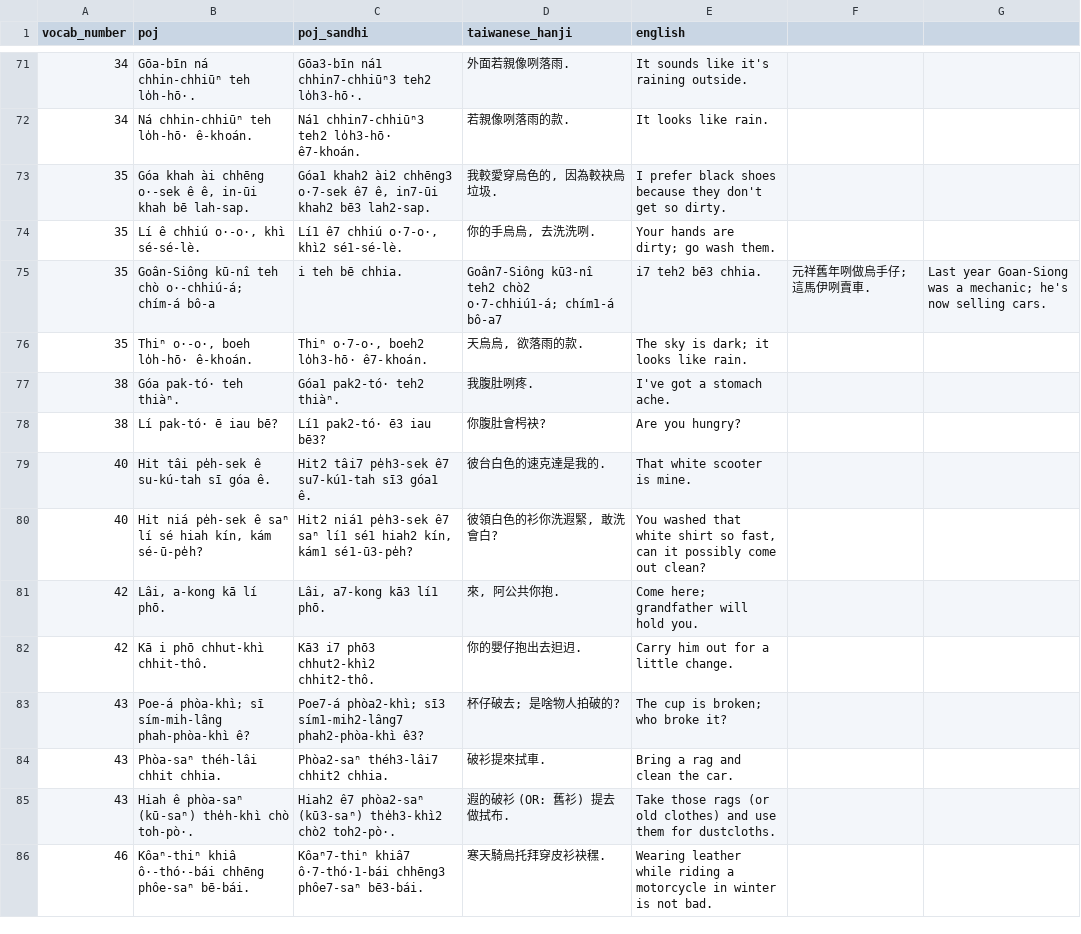
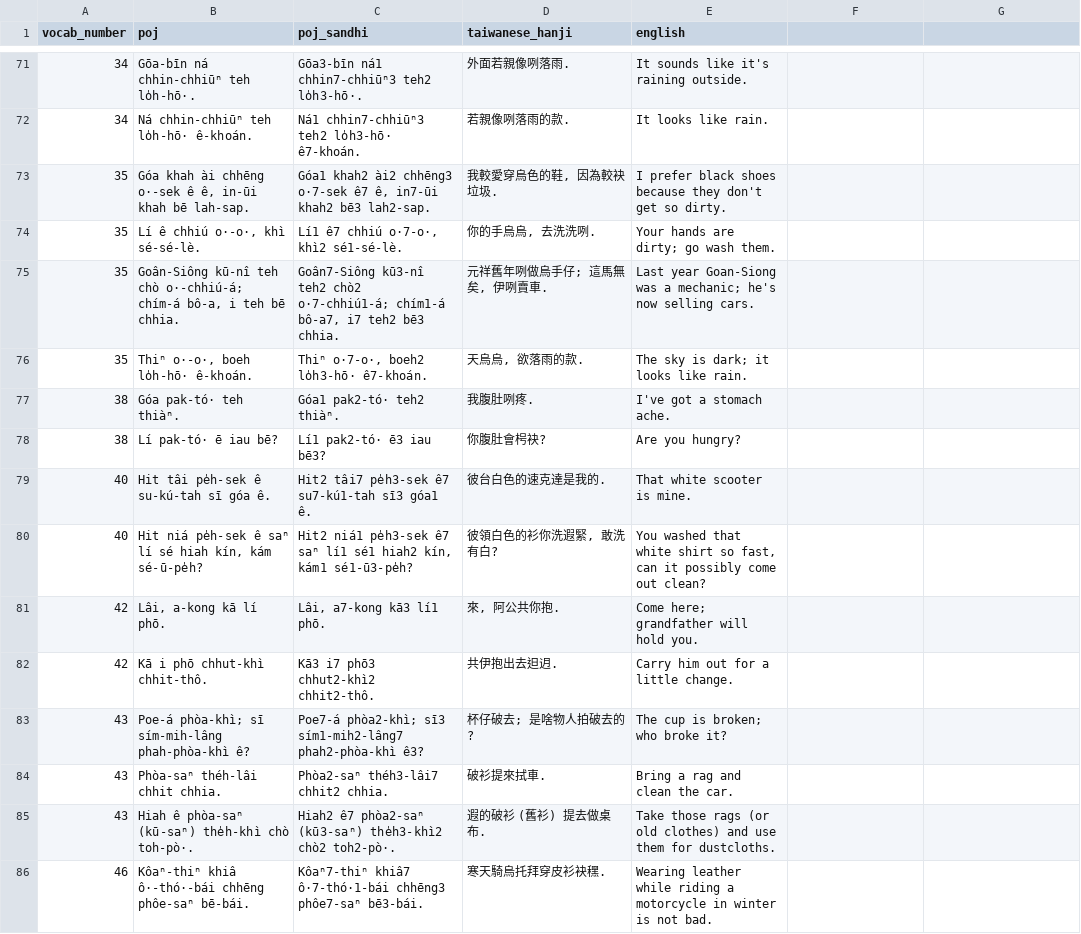
Before and after one commit to mchaver/taiwanese-anki-decks, a CSV file: maryknoll-book-2/csv/maryknoll_book2_lesson17_vocab_examples.csv, drawn as a sheet; only a part is shown, gaps mark what is left out; the diff covers the shown part only.

Commit message:
Clean up Hanji for sentences

```diff
--- a/maryknoll-book-2/csv/maryknoll_book2_lesson17_vocab_examples.csv
+++ b/maryknoll-book-2/csv/maryknoll_book2_lesson17_vocab_examples.csv
@@ -72,5 +72,5 @@ vocab_number,poj,poj_sandhi,taiwanese_hanji,english
 34,Ná chhin-chhiūⁿ teh lo̍h-hō· ê-khoán.,Ná1 chhin7-chhiūⁿ3 teh2 lo̍h3-hō· ê7-khoán.,若親像咧落雨的款.,It looks like rain.
-35,"Góa khah ài chhēng o·-sek ê ê, in-ūi khah bē lah-sap.","Góa1 khah2 ài2 chhēng3 o·7-sek ê7 ê, in7-ūi khah2 bē3 lah2-sap.","我較愛穿烏色的, 因為較袂烏垃圾.",I prefer black shoes because they don't get so dirty.
+35,"Góa khah ài chhēng o·-sek ê ê, in-ūi khah bē lah-sap.","Góa1 khah2 ài2 chhēng3 o·7-sek ê7 ê, in7-ūi khah2 bē3 lah2-sap.","我較愛穿烏色的鞋, 因為較袂垃圾.",I prefer black shoes because they don't get so dirty.
 35,"Lí ê chhiú o·-o·, khì sé-sé-lè.","Lí1 ê7 chhiú o·7-o·, khì2 sé1-sé-lè.","你的手烏烏, 去洗洗咧.",Your hands are dirty; go wash them.
-35,Goân-Siông kū-nî teh chò o·-chhiú-á; chím-á bô-a, i teh bē chhia.,Goân7-Siông kū3-nî teh2 chò2 o·7-chhiú1-á; chím1-á bô-a7, i7 teh2 bē3 chhia.,元祥舊年咧做烏手仔; 這馬伊咧賣車.,Last year Goan-Siong was a mechanic; he's now selling cars.
+35,"Goân-Siông kū-nî teh chò o·-chhiú-á; chím-á bô-a, i teh bē chhia.","Goân7-Siông kū3-nî teh2 chò2 o·7-chhiú1-á; chím1-á bô-a7, i7 teh2 bē3 chhia.","元祥舊年咧做烏手仔; 這馬無矣, 伊咧賣車.",Last year Goan-Siong was a mechanic; he's now selling cars.
 35,"Thiⁿ o·-o·, boeh lo̍h-hō· ê-khoán.","Thiⁿ o·7-o·, boeh2 lo̍h3-hō· ê7-khoán.","天烏烏, 欲落雨的款.",The sky is dark; it looks like rain.
@@ -79,8 +79,8 @@ vocab_number,poj,poj_sandhi,taiwanese_hanji,english
 40,Hit tâi pe̍h-sek ê su-kú-tah sī góa ê.,Hit2 tâi7 pe̍h3-sek ê7 su7-kú1-tah sī3 góa1 ê.,彼台白色的速克達是我的.,That white scooter is mine.
-40,"Hit niá pe̍h-sek ê saⁿ lí sé hiah kín, kám sé-ū-pe̍h?","Hit2 niá1 pe̍h3-sek ê7 saⁿ lí1 sé1 hiah2 kín, kám1 sé1-ū3-pe̍h?","彼領白色的衫你洗遐緊, 敢洗會白?","You washed that white shirt so fast, can it possibly come out clean?"
+40,"Hit niá pe̍h-sek ê saⁿ lí sé hiah kín, kám sé-ū-pe̍h?","Hit2 niá1 pe̍h3-sek ê7 saⁿ lí1 sé1 hiah2 kín, kám1 sé1-ū3-pe̍h?","彼領白色的衫你洗遐緊, 敢洗有白?","You washed that white shirt so fast, can it possibly come out clean?"
 42,"Lâi, a-kong kā lí phō.","Lâi, a7-kong kā3 lí1 phō.","來, 阿公共你抱.",Come here; grandfather will hold you.
-42,Kā i phō chhut-khì chhit-thô.,Kā3 i7 phō3 chhut2-khì2 chhit2-thô.,你的嬰仔抱出去𨑨迌.,Carry him out for a little change.
-43,Poe-á phòa-khì; sī sím-mih-lâng phah-phòa-khì ê?,Poe7-á phòa2-khì; sī3 sím1-mih2-lâng7 phah2-phòa-khì ê3?,杯仔破去; 是啥物人拍破的?,The cup is broken; who broke it?
+42,Kā i phō chhut-khì chhit-thô.,Kā3 i7 phō3 chhut2-khì2 chhit2-thô.,共伊抱出去𨑨迌.,Carry him out for a little change.
+43,Poe-á phòa-khì; sī sím-mih-lâng phah-phòa-khì ê?,Poe7-á phòa2-khì; sī3 sím1-mih2-lâng7 phah2-phòa-khì ê3?,杯仔破去; 是啥物人拍破去的?,The cup is broken; who broke it?
 43,Phòa-saⁿ théh-lâi chhit chhia.,Phòa2-saⁿ théh3-lâi7 chhit2 chhia.,破衫提來拭車.,Bring a rag and clean the car.
-43,Hiah ê phòa-saⁿ (kū-saⁿ) the̍h-khì chò toh-pò·.,Hiah2 ê7 phòa2-saⁿ (kū3-saⁿ) the̍h3-khì2 chò2 toh2-pò·.,遐的破衫 (OR: 舊衫) 提去做拭布.,Take those rags (or old clothes) and use them for dustcloths.
+43,Hiah ê phòa-saⁿ (kū-saⁿ) the̍h-khì chò toh-pò·.,Hiah2 ê7 phòa2-saⁿ (kū3-saⁿ) the̍h3-khì2 chò2 toh2-pò·.,遐的破衫 (舊衫) 提去做桌布.,Take those rags (or old clothes) and use them for dustcloths.
 46,Kôaⁿ-thiⁿ khiâ ô·-thó·-bái chhēng phôe-saⁿ bē-bái.,Kôaⁿ7-thiⁿ khiâ7 ô·7-thó·1-bái chhēng3 phôe7-saⁿ bē3-bái.,寒天騎烏托拜穿皮衫袂䆀.,Wearing leather while riding a motorcycle in winter is not bad.
```
Also changed, not shown: 26 edited cells elsewhere in this file, 4 other files.
